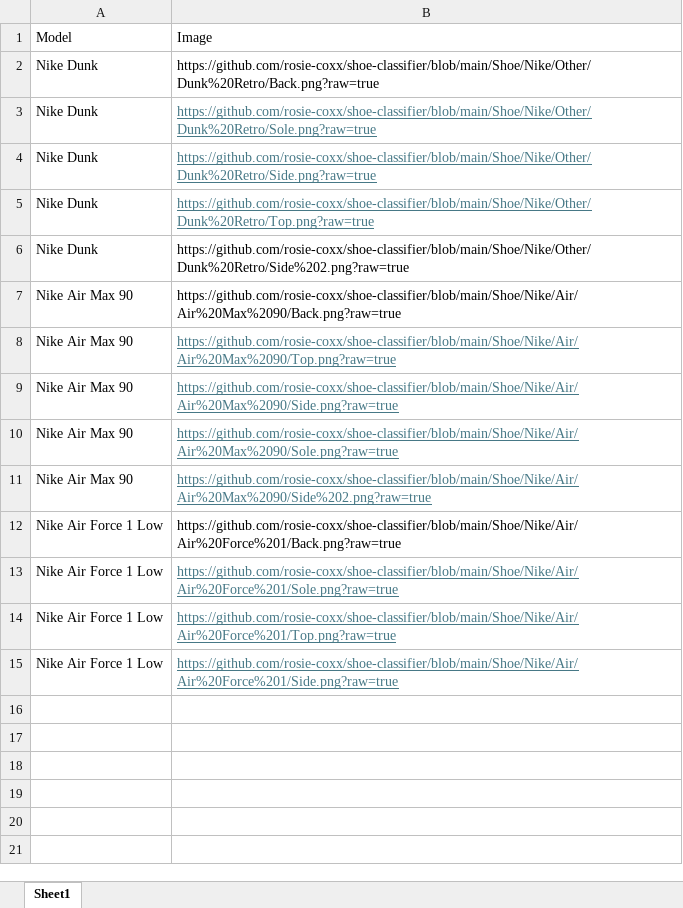
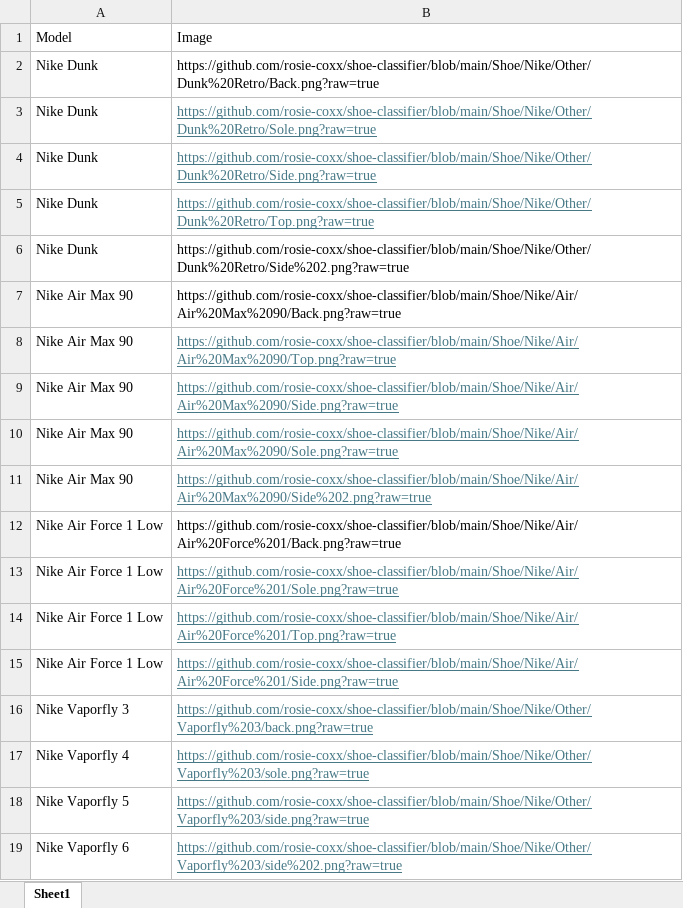
Before and after one commit to rosie-coxx/shoe-classifier, an Excel workbook: image-mapping.xlsx, sheet Sheet1, drawn as a sheet; values as stored, in another font and other column widths than the file's, no borders; the diff names each change by its address in the sheet, - before the commit and + after, or states it on an @@ line.

Commit message:
add vaporfly

```diff
--- a/image-mapping.xlsx (sheet Sheet1)
+++ b/image-mapping.xlsx (sheet Sheet1)
+row 16: Nike Vaporfly 3 | https://github.com/rosie-coxx/shoe-classifier/blob/main/Shoe/Nike/Other/Vaporfly%203/back.png?raw=true
+row 17: Nike Vaporfly 4 | https://github.com/rosie-coxx/shoe-classifier/blob/main/Shoe/Nike/Other/Vaporfly%203/sole.png?raw=true
+row 18: Nike Vaporfly 5 | https://github.com/rosie-coxx/shoe-classifier/blob/main/Shoe/Nike/Other/Vaporfly%203/side.png?raw=true
+row 19: Nike Vaporfly 6 | https://github.com/rosie-coxx/shoe-classifier/blob/main/Shoe/Nike/Other/Vaporfly%203/side%202.png?raw=true
```
